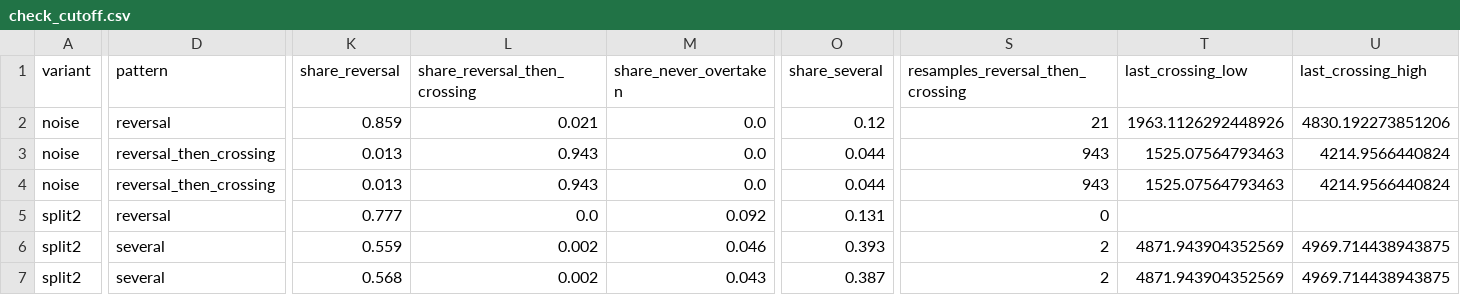
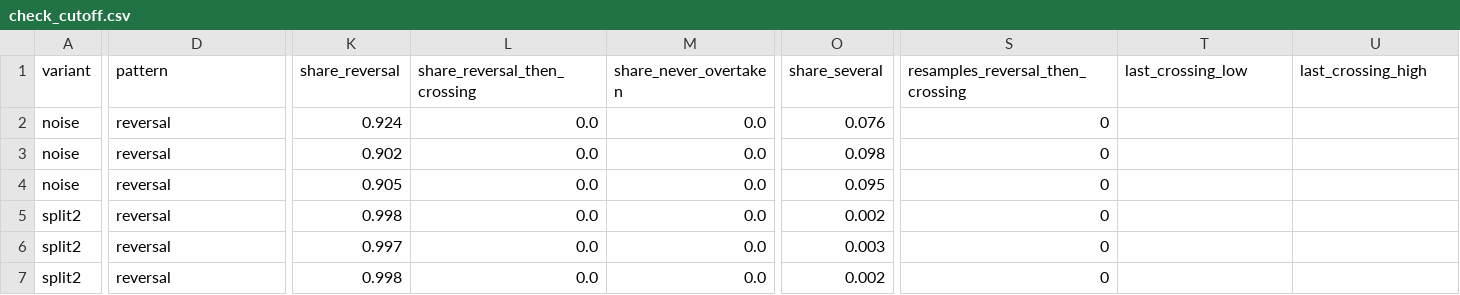
Before and after one commit to yu-lin-02/advanced-data-analysis, a CSV file: results/check_cutoff.csv, drawn as a sheet; only a part is shown, gaps mark what is left out; the diff covers the shown part only; the diff names each change by its address in the sheet, - before the commit and + after, or states it on an @@ line.

```diff
--- a/results/check_cutoff.csv
+++ b/results/check_cutoff.csv
-K2 (share_reversal): 0.859
+K2 (share_reversal): 0.924
-L2 (share_reversal_then_crossing): 0.021
+L2 (share_reversal_then_crossing): 0.0
-O2 (share_several): 0.12
+O2 (share_several): 0.076
-S2 (resamples_reversal_then_crossing): 21
+S2 (resamples_reversal_then_crossing): 0
-T2 (last_crossing_low): 1963.1126292448926
+T2 (last_crossing_low): (empty)
-U2 (last_crossing_high): 4830.192273851206
+U2 (last_crossing_high): (empty)
-D3:D4 (pattern): reversal_then_crossing
+D3:D4 (pattern): reversal
-K3 (share_reversal): 0.013
+K3 (share_reversal): 0.902
-L3:L4 (share_reversal_then_crossing): 0.943
+L3:L4 (share_reversal_then_crossing): 0.0
-O3 (share_several): 0.044
+O3 (share_several): 0.098
-S3:S4 (resamples_reversal_then_crossing): 943
+S3:S4 (resamples_reversal_then_crossing): 0
-T3:T4 (last_crossing_low): 1525.07564793463
+T3:T4 (last_crossing_low): (empty)
-U3:U4 (last_crossing_high): 4214.9566440824
+U3:U4 (last_crossing_high): (empty)
-K4 (share_reversal): 0.013
+K4 (share_reversal): 0.905
-O4 (share_several): 0.044
+O4 (share_several): 0.095
-K5 (share_reversal): 0.777
+K5 (share_reversal): 0.998
-M5 (share_never_overtaken): 0.092
+M5 (share_never_overtaken): 0.0
-O5 (share_several): 0.131
+O5 (share_several): 0.002
-D6:D7 (pattern): several
+D6:D7 (pattern): reversal
-K6 (share_reversal): 0.559
+K6 (share_reversal): 0.997
-L6:L7 (share_reversal_then_crossing): 0.002
+L6:L7 (share_reversal_then_crossing): 0.0
-M6 (share_never_overtaken): 0.046
+M6 (share_never_overtaken): 0.0
-O6 (share_several): 0.393
+O6 (share_several): 0.003
-S6:S7 (resamples_reversal_then_crossing): 2
+S6:S7 (resamples_reversal_then_crossing): 0
-T6:T7 (last_crossing_low): 4871.943904352569
+T6:T7 (last_crossing_low): (empty)
-U6:U7 (last_crossing_high): 4969.714438943875
+U6:U7 (last_crossing_high): (empty)
-K7 (share_reversal): 0.568
+K7 (share_reversal): 0.998
-M7 (share_never_overtaken): 0.043
+M7 (share_never_overtaken): 0.0
-O7 (share_several): 0.387
+O7 (share_several): 0.002
```
Also changed, not shown: 6 edited cells elsewhere in this file, results/check_components.csv, 1 other file.
